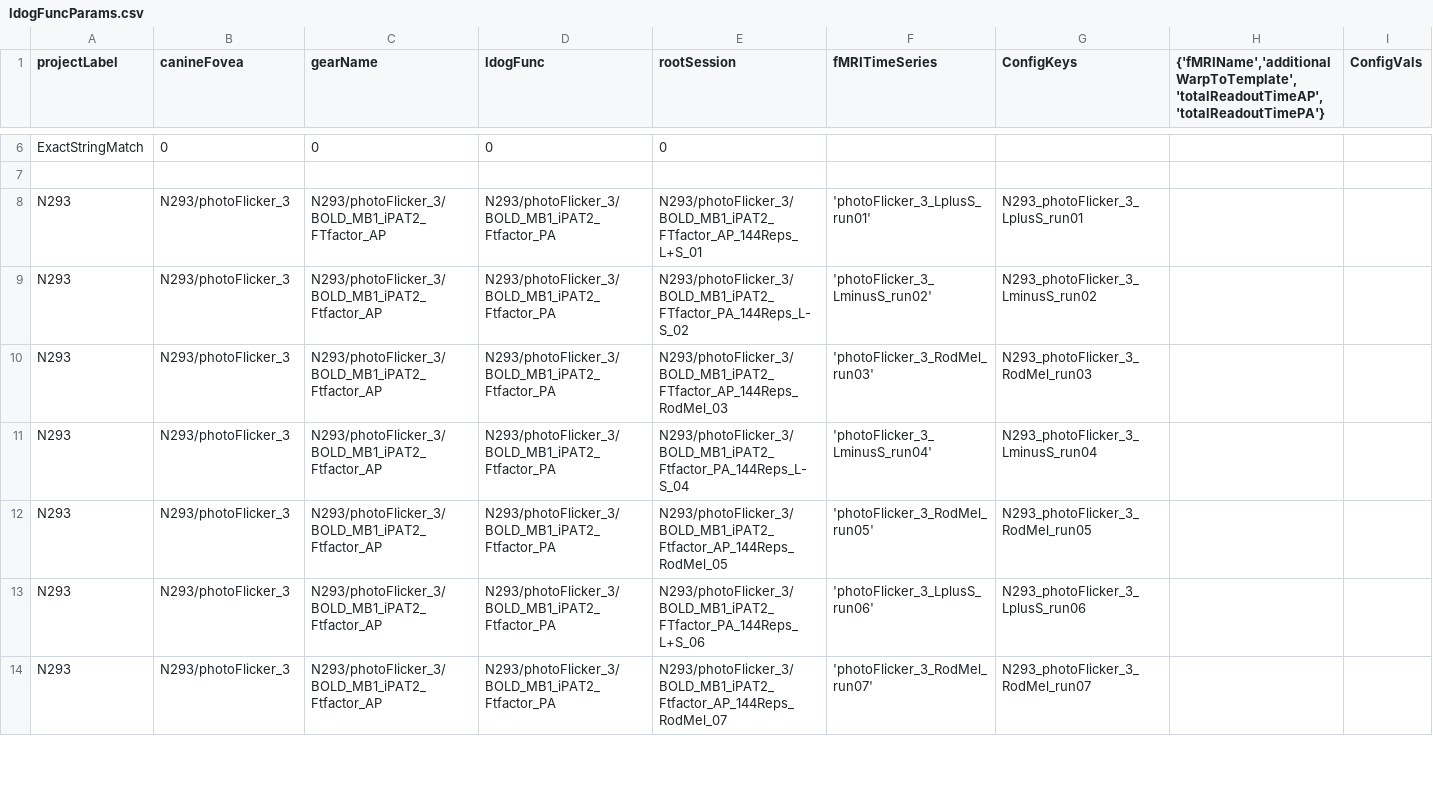
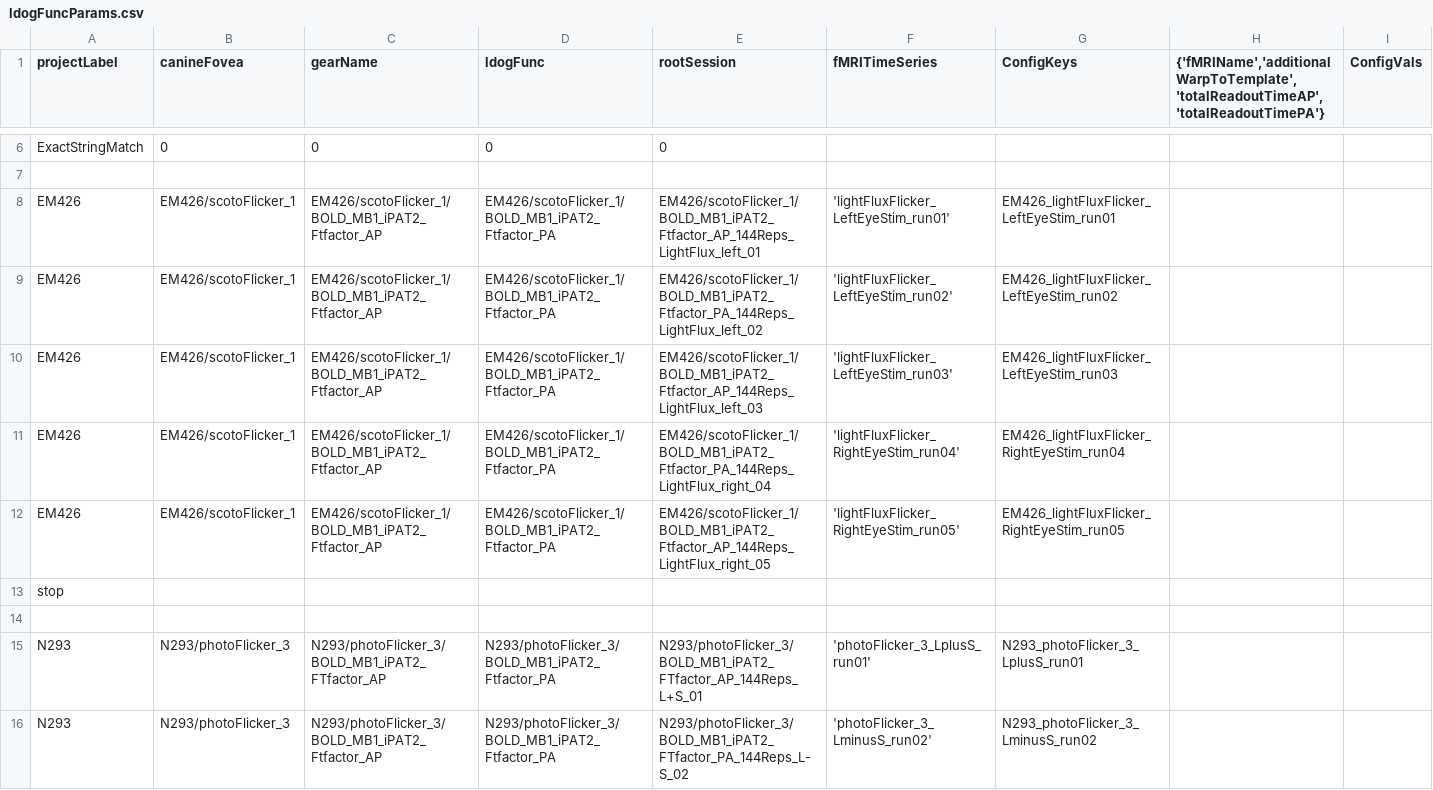
Before and after one commit to gkaguirrelab/mriLDOGAnalysis, a CSV file: submitGears/ldogFuncParams.csv, drawn as a sheet; only a part is shown, gaps mark what is left out; the shorter side is filled out with more unchanged rows; rows hold the shown columns only; the diff names each change by its address in the sheet, - before the commit and + after, or states it on an @@ line.

Commit message:
ldog func for EM426

```diff
--- a/submitGears/ldogFuncParams.csv
+++ b/submitGears/ldogFuncParams.csv
+row 8: EM426 | EM426/scotoFlicker_1 | EM426/scotoFlicker_1/BOLD_MB1_iPAT2_Ftfactor_AP | EM426/scotoFlicker_1/BOLD_MB1_iPAT2_Ftfactor_PA | EM426/scotoFlicker_1/BOLD_MB1_iPAT2_Ftfactor_AP_144Reps_LightFlux_left_01 | 'lightFluxFlicker_LeftEyeStim_run01' | EM426_lightFluxFlicker_LeftEyeStim_run01
+row 9: EM426 | EM426/scotoFlicker_1 | EM426/scotoFlicker_1/BOLD_MB1_iPAT2_Ftfactor_AP | EM426/scotoFlicker_1/BOLD_MB1_iPAT2_Ftfactor_PA | EM426/scotoFlicker_1/BOLD_MB1_iPAT2_Ftfactor_PA_144Reps_LightFlux_left_02 | 'lightFluxFlicker_LeftEyeStim_run02' | EM426_lightFluxFlicker_LeftEyeStim_run02
+row 10: EM426 | EM426/scotoFlicker_1 | EM426/scotoFlicker_1/BOLD_MB1_iPAT2_Ftfactor_AP | EM426/scotoFlicker_1/BOLD_MB1_iPAT2_Ftfactor_PA | EM426/scotoFlicker_1/BOLD_MB1_iPAT2_Ftfactor_AP_144Reps_LightFlux_left_03 | 'lightFluxFlicker_LeftEyeStim_run03' | EM426_lightFluxFlicker_LeftEyeStim_run03
+row 11: EM426 | EM426/scotoFlicker_1 | EM426/scotoFlicker_1/BOLD_MB1_iPAT2_Ftfactor_AP | EM426/scotoFlicker_1/BOLD_MB1_iPAT2_Ftfactor_PA | EM426/scotoFlicker_1/BOLD_MB1_iPAT2_Ftfactor_PA_144Reps_LightFlux_right_04 | 'lightFluxFlicker_RightEyeStim_run04' | EM426_lightFluxFlicker_RightEyeStim_run04
+row 12: EM426 | EM426/scotoFlicker_1 | EM426/scotoFlicker_1/BOLD_MB1_iPAT2_Ftfactor_AP | EM426/scotoFlicker_1/BOLD_MB1_iPAT2_Ftfactor_PA | EM426/scotoFlicker_1/BOLD_MB1_iPAT2_Ftfactor_AP_144Reps_LightFlux_right_05 | 'lightFluxFlicker_RightEyeStim_run05' | EM426_lightFluxFlicker_RightEyeStim_run05
+row 13: stop
+row 14: (empty)
```
